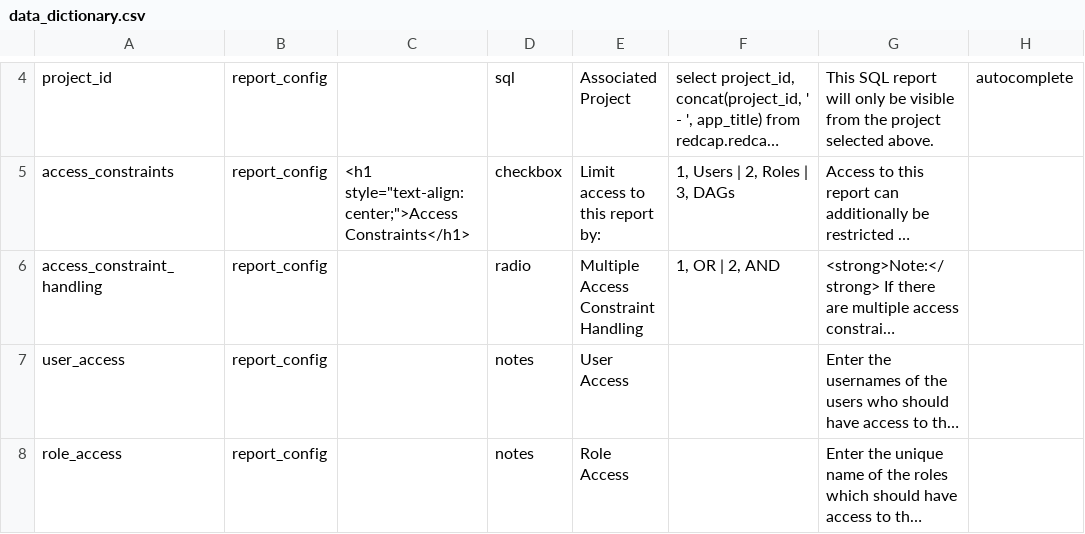
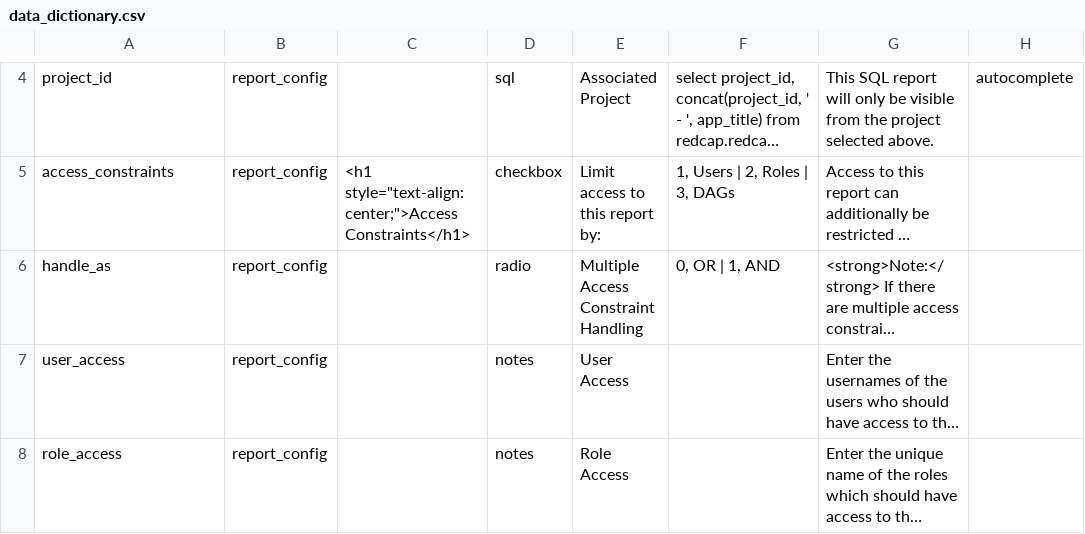
Before and after one commit to kumc-bmi/redcap-sql-reports, a CSV file: data_dictionary.csv, drawn as a sheet; only a part is shown, gaps mark what is left out; long unchanged cells end in …; the diff names each change by its address in the sheet, - before the commit and + after, or states it on an @@ line.

Commit message:
Access constraint functionality added.

```diff
--- a/data_dictionary.csv
+++ b/data_dictionary.csv
-A6: access_constraint_handling
+A6: handle_as
-F6: 1, OR | 2, AND
+F6: 0, OR | 1, AND
```
Also changed, not shown: 2 other files.
